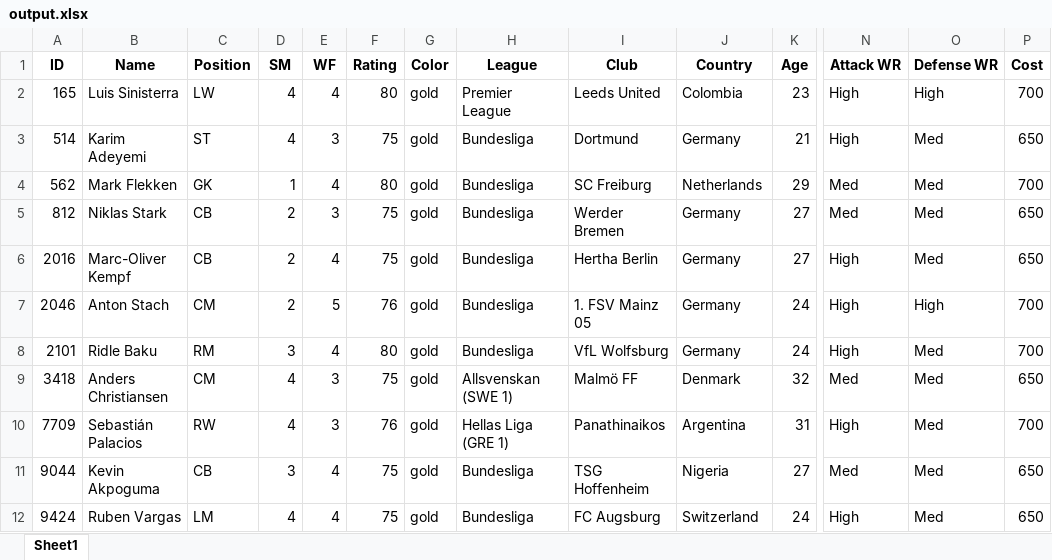
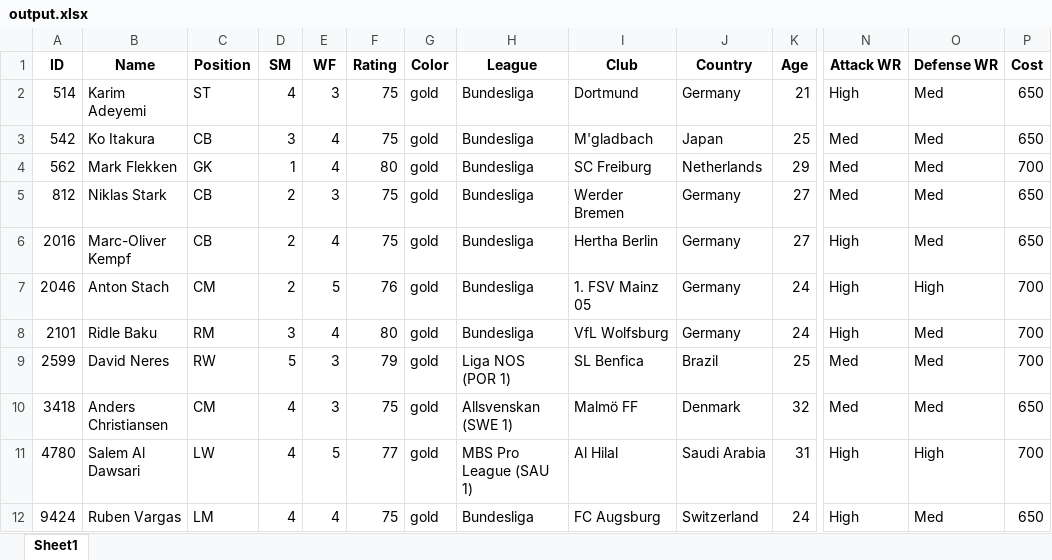
Before and after one commit to Regista6/EA-FC-Automated-SBC-Solving, an Excel workbook: output.xlsx, sheet Sheet1, drawn as a sheet; only a part is shown, gaps mark what is left out; values as stored, in another font and other column widths than the file's, no borders; removed rows and columns are numbered as before the commit, all else as after; rows hold the shown columns only; the diff names each change by its address in the sheet, - before the commit and + after, or states it on an @@ line.

```diff
--- a/output.xlsx (sheet Sheet1)
+++ b/output.xlsx (sheet Sheet1)
-row 2: 165 | Luis Sinisterra | LW | 4 | 4 | 80 | gold | Premier League | Leeds United | Colombia | 23 | High | High | 700
+row 3: 542 | Ko Itakura | CB | 3 | 4 | 75 | gold | Bundesliga | M'gladbach | Japan | 25 | Med | Med | 650
+row 9: 2599 | David Neres | RW | 5 | 3 | 79 | gold | Liga NOS (POR 1) | SL Benfica | Brazil | 25 | Med | Med | 700
-A11 (ID): 7709
+A11 (ID): 4780
-B11 (Name): Sebastián Palacios
+B11 (Name): Salem Al Dawsari
-C11 (Position): RW
+C11 (Position): LW
-E11 (WF): 3
+E11 (WF): 5
-F11 (Rating): 76
+F11 (Rating): 77
-H11 (League): Hellas Liga (GRE 1)
+H11 (League): MBS Pro League (SAU 1)
-I11 (Club): Panathinaikos
+I11 (Club): Al Hilal
-J11 (Country): Argentina
+J11 (Country): Saudi Arabia
-O11 (Defense WR): Med
+O11 (Defense WR): High
-row 11: 9044 | Kevin Akpoguma | CB | 3 | 4 | 75 | gold | Bundesliga | TSG Hoffenheim | Nigeria | 27 | Med | Med | 650
```
Also changed, not shown: 7 other files.
